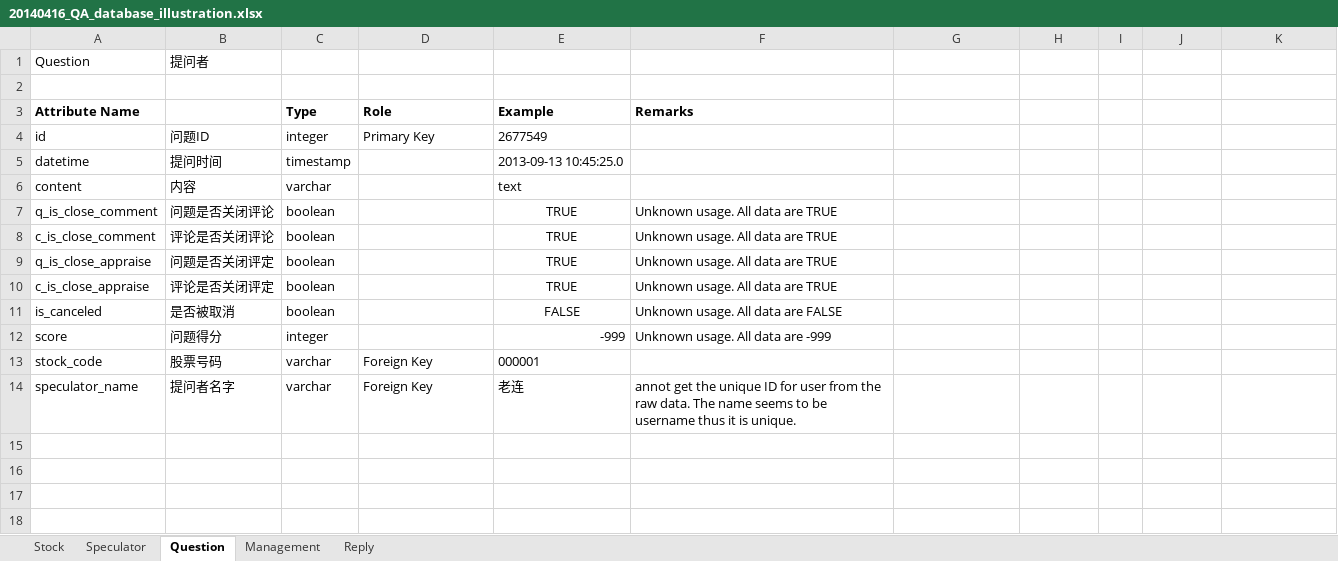
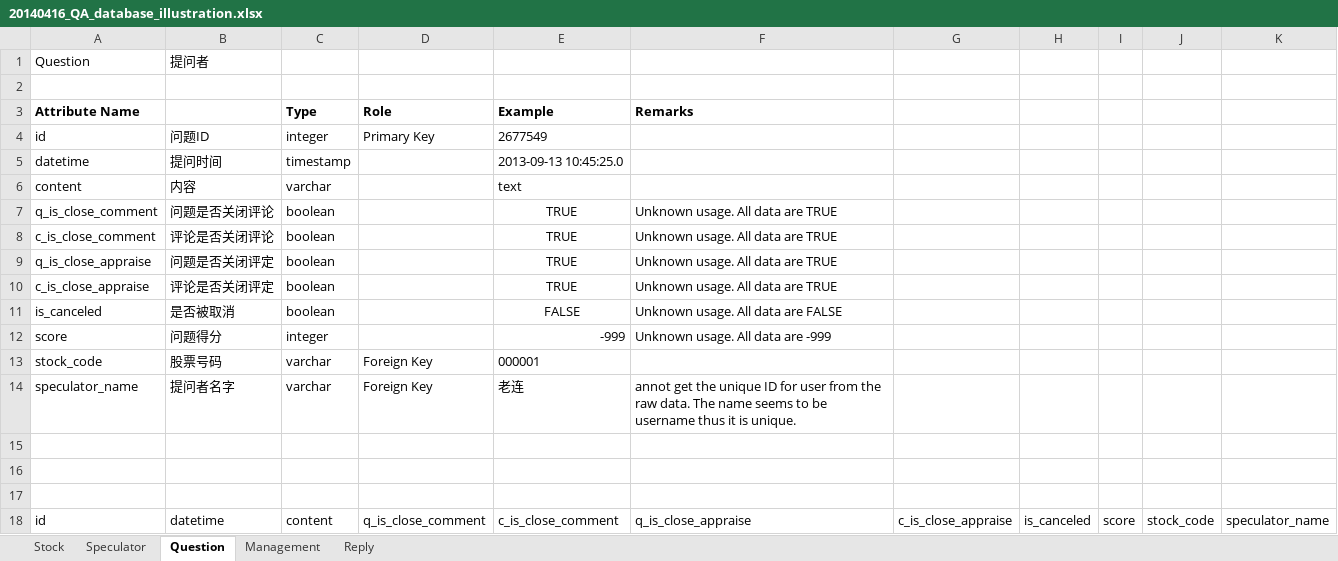
Before and after one commit to idf-archive/InteractionPlatformReader, an Excel workbook: doc/20140416_QA_database_illustration.xlsx, sheet Question, drawn as a sheet; values as stored, in another font and other column widths than the file's, no borders; the diff names each change by its address in the sheet, - before the commit and + after, or states it on an @@ line.

```diff
--- a/doc/20140416_QA_database_illustration.xlsx (sheet Question)
+++ b/doc/20140416_QA_database_illustration.xlsx (sheet Question)
+row 15: (empty)
+row 16: (empty)
+row 17: (empty)
+row 18: id | datetime | content | q_is_close_comment | c_is_close_comment | q_is_close_appraise | c_is_close_appraise | is_canceled | score | stock_code | speculator_name
```
Also changed, not shown: sheet Reply, 1 other file.
